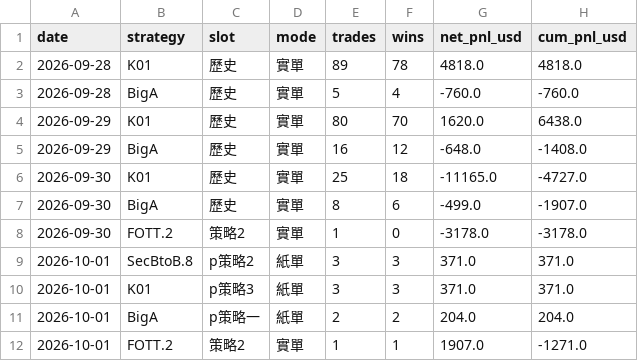
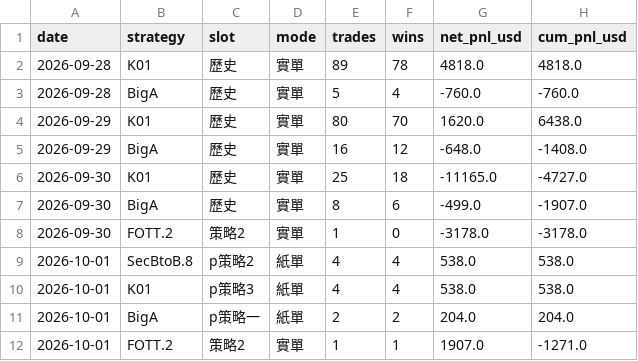
Before and after one commit to charleschen1413-hub/dash-cb3ebf94afa0, a CSV file: daily_summary.csv, drawn as a sheet.

```diff
--- a/daily_summary.csv
+++ b/daily_summary.csv
@@ -8,4 +8,4 @@
 2026-09-30,FOTT.2,策略2,實單,1,0,-3178.0,-3178.0
-2026-10-01,SecBtoB.8,p策略2,紙單,3,3,371.0,371.0
-2026-10-01,K01,p策略3,紙單,3,3,371.0,371.0
+2026-10-01,SecBtoB.8,p策略2,紙單,4,4,538.0,538.0
+2026-10-01,K01,p策略3,紙單,4,4,538.0,538.0
 2026-10-01,BigA,p策略一,紙單,2,2,204.0,204.0
```
Also changed, not shown: 1 other file.
